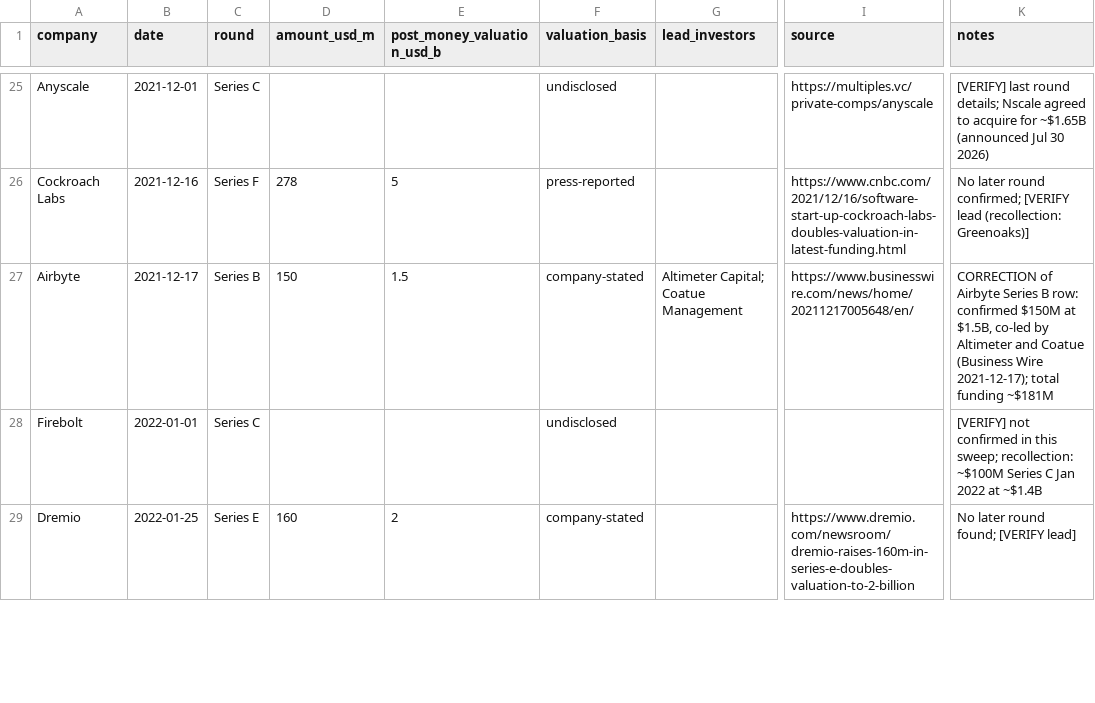
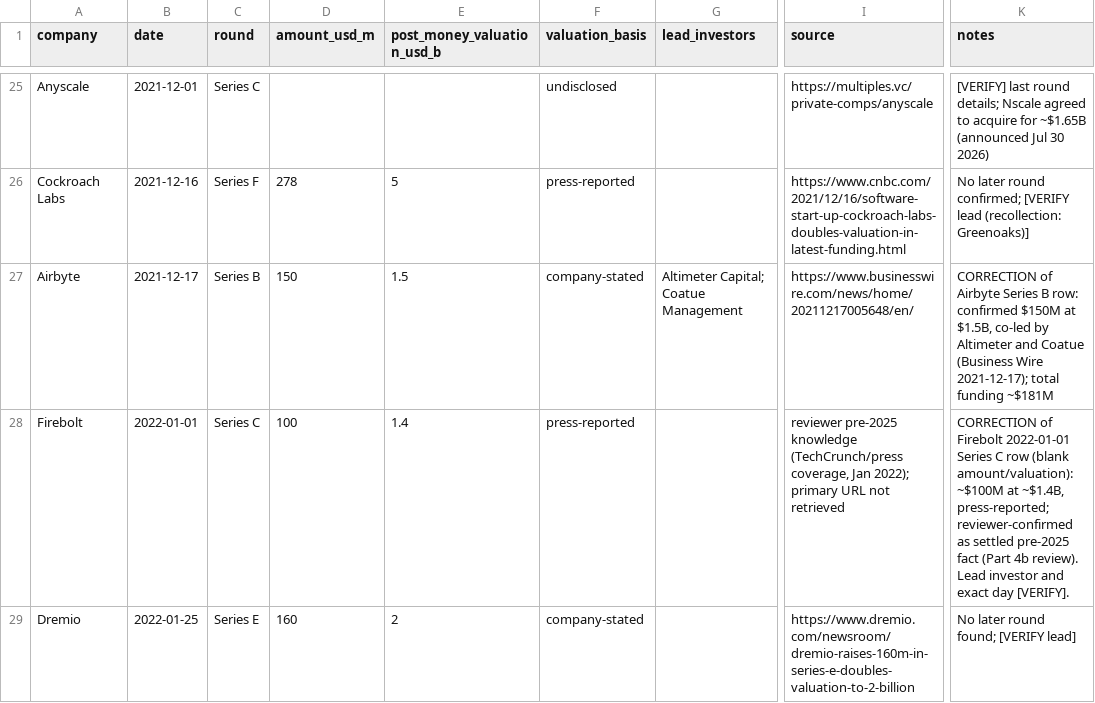
Before and after one commit to FrankHuang94/data_tech_db_claude, a CSV file: data/private_funding.csv, drawn as a sheet; only a part is shown, gaps mark what is left out; the diff covers the shown part only; the diff names each change by its address in the sheet, - before the commit and + after, or states it on an @@ line.

```diff
--- a/data/private_funding.csv
+++ b/data/private_funding.csv
-D28 (amount_usd_m): (empty)
+D28 (amount_usd_m): 100
-E28 (post_money_valuation_usd_b): (empty)
+E28 (post_money_valuation_usd_b): 1.4
-F28 (valuation_basis): undisclosed
+F28 (valuation_basis): press-reported
-I28 (source): (empty)
+I28 (source): reviewer pre-2025 knowledge (TechCrunch/press coverage, Jan 2022); primary URL not retrieved
-K28 (notes): [VERIFY] not confirmed in this sweep; recollection: ~$100M Series C Jan 2022 at ~$1.4B
+K28 (notes): CORRECTION of Firebolt 2022-01-01 Series C row (blank amount/valuation): ~$100M at ~$1.4B, press-reported; reviewer-confirmed as settled pre-2025 fact (Part 4b review). Lead investor and exact day [VERIFY].
```
Also changed, not shown: 6 edited cells elsewhere in this file, data/company_financials.csv, data/ma_deals.csv, 52 other files.
